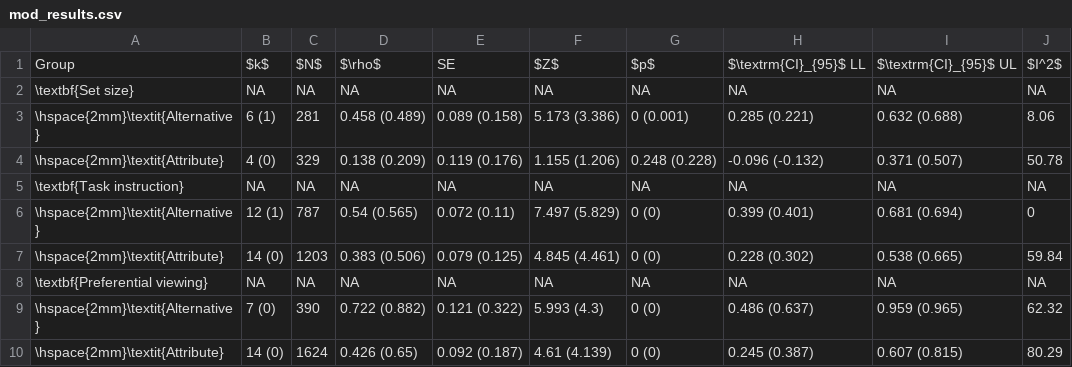
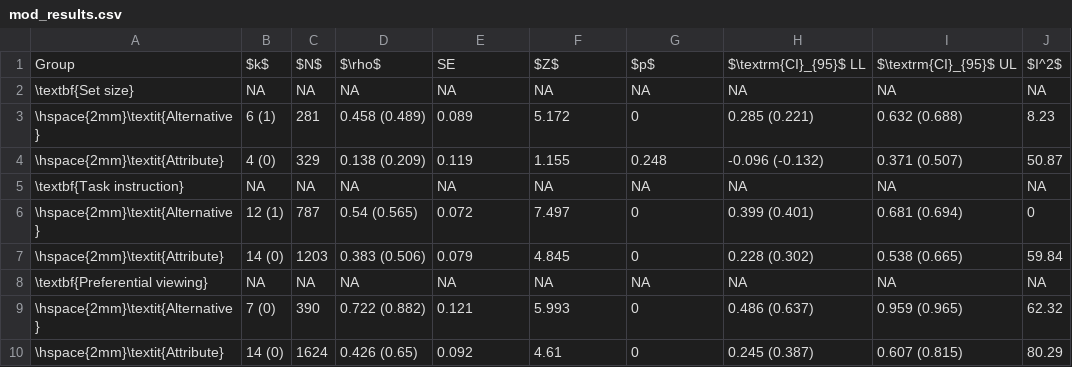
Before and after one commit to jacoborquin/emma, a CSV file: tables/mod_results.csv, drawn as a sheet.

```diff
--- a/tables/mod_results.csv
+++ b/tables/mod_results.csv
@@ -2,9 +2,9 @@ Group,$k$,$N$,$\rho$,SE,$Z$,$p$,$\textrm{CI}_{95}$ LL,$\textrm{CI}_{95}$ UL,$I^2
 \textbf{Set size},NA,NA,NA,NA,NA,NA,NA,NA,NA
-\hspace{2mm}\textit{Alternative},6 (1),281,0.458 (0.489),0.089 (0.158),5.173 (3.386),0 (0.001),0.285 (0.221),0.632 (0.688),8.06
-\hspace{2mm}\textit{Attribute},4 (0),329,0.138 (0.209),0.119 (0.176),1.155 (1.206),0.248 (0.228),-0.096 (-0.132),0.371 (0.507),50.78
+\hspace{2mm}\textit{Alternative},6 (1),281,0.458 (0.489),0.089,5.172,0,0.285 (0.221),0.632 (0.688),8.23
+\hspace{2mm}\textit{Attribute},4 (0),329,0.138 (0.209),0.119,1.155,0.248,-0.096 (-0.132),0.371 (0.507),50.87
 \textbf{Task instruction},NA,NA,NA,NA,NA,NA,NA,NA,NA
-\hspace{2mm}\textit{Alternative},12 (1),787,0.54 (0.565),0.072 (0.11),7.497 (5.829),0 (0),0.399 (0.401),0.681 (0.694),0
-\hspace{2mm}\textit{Attribute},14 (0),1203,0.383 (0.506),0.079 (0.125),4.845 (4.461),0 (0),0.228 (0.302),0.538 (0.665),59.84
+\hspace{2mm}\textit{Alternative},12 (1),787,0.54 (0.565),0.072,7.497,0,0.399 (0.401),0.681 (0.694),0
+\hspace{2mm}\textit{Attribute},14 (0),1203,0.383 (0.506),0.079,4.845,0,0.228 (0.302),0.538 (0.665),59.84
 \textbf{Preferential viewing},NA,NA,NA,NA,NA,NA,NA,NA,NA
-\hspace{2mm}\textit{Alternative},7 (0),390,0.722 (0.882),0.121 (0.322),5.993 (4.3),0 (0),0.486 (0.637),0.959 (0.965),62.32
-\hspace{2mm}\textit{Attribute},14 (0),1624,0.426 (0.65),0.092 (0.187),4.61 (4.139),0 (0),0.245 (0.387),0.607 (0.815),80.29
+\hspace{2mm}\textit{Alternative},7 (0),390,0.722 (0.882),0.121,5.993,0,0.486 (0.637),0.959 (0.965),62.32
+\hspace{2mm}\textit{Attribute},14 (0),1624,0.426 (0.65),0.092,4.61,0,0.245 (0.387),0.607 (0.815),80.29
```
Also changed, not shown: tables/main_results.csv, 9 other files.
